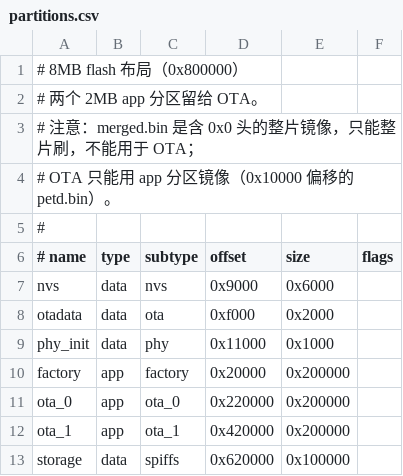
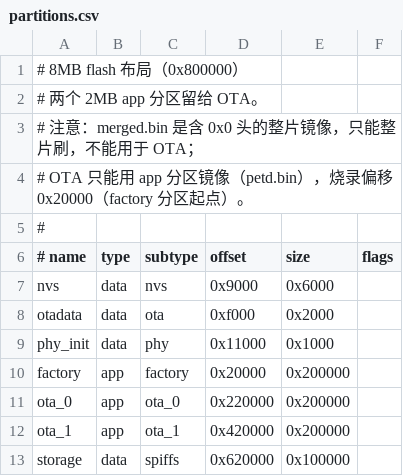
Before and after one commit to GlacierFang/ai-agent-pet, a CSV file: firmware/partitions.csv, drawn as a sheet.

```diff
--- a/firmware/partitions.csv
+++ b/firmware/partitions.csv
@@ -3,3 +3,3 @@
 # 注意：merged.bin 是含 0x0 头的整片镜像，只能整片刷，不能用于 OTA；
-# OTA 只能用 app 分区镜像（0x10000 偏移的 petd.bin）。
+# OTA 只能用 app 分区镜像（petd.bin），烧录偏移 0x20000（factory 分区起点）。
 #
```
Also changed, not shown: 5 other files.
